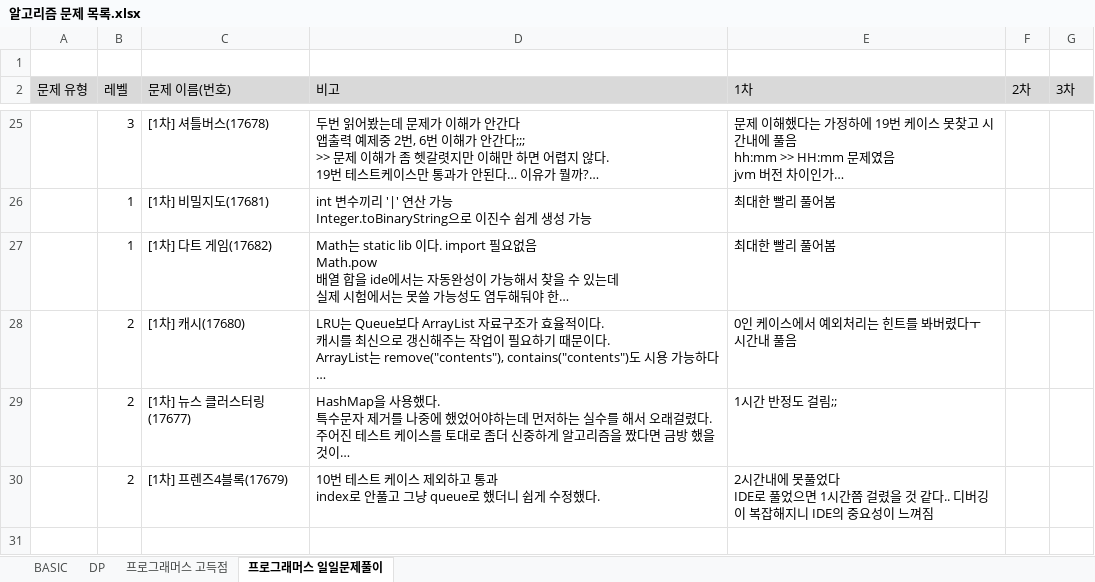
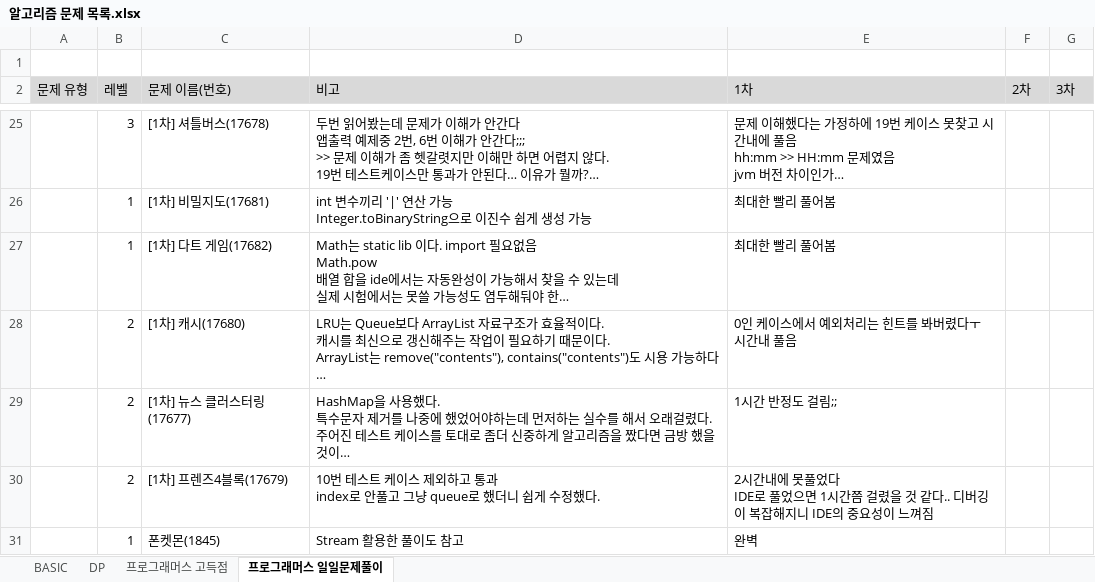
Before and after one commit to SeongJinSong/Algorithm, an Excel workbook: doc/알고리즘 문제 목록.xlsx, sheet 프로그래머스 일일문제풀이, drawn as a sheet; only a part is shown, gaps mark what is left out; long unchanged cells end in …; values as stored, in another font and other column widths than the file's, no borders; charts and pictures not drawn; the diff names each change by its address in the sheet, - before the commit and + after, or states it on an @@ line.

```diff
--- a/doc/알고리즘 문제 목록.xlsx (sheet 프로그래머스 일일문제풀이)
+++ b/doc/알고리즘 문제 목록.xlsx (sheet 프로그래머스 일일문제풀이)
+row 31:  | 1 | 폰켓몬(1845) | Stream 활용한 풀이도 참고 | 완벽
```
Also changed, not shown: 1 other file.
